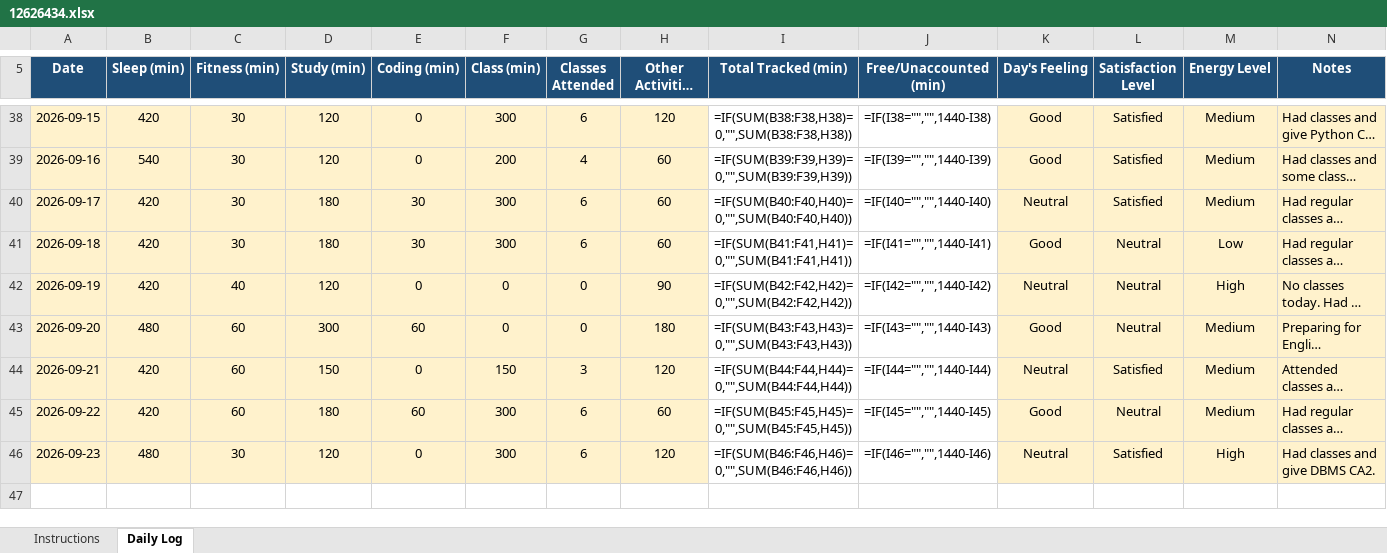
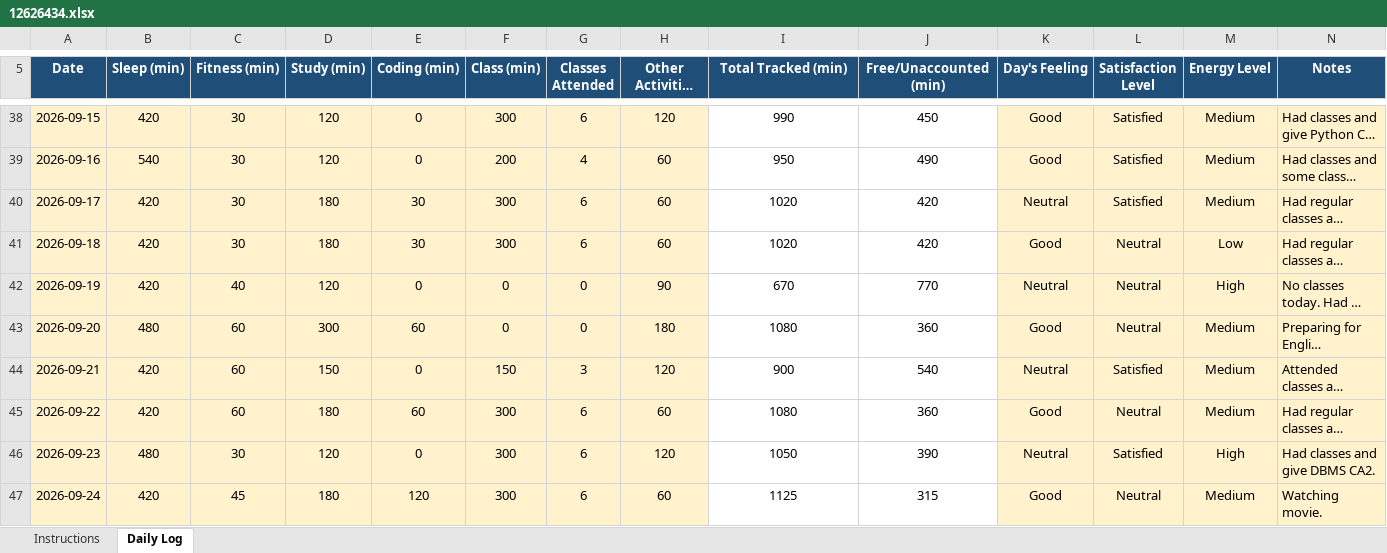
Before and after one commit to anishmm098/python_minor_project_1, an Excel workbook: 12626434.xlsx, sheet Daily Log, drawn as a sheet; only a part is shown, gaps mark what is left out; long unchanged cells end in …; values as stored, in another font and other column widths than the file's, no borders; formulas without a stored value are shown as written; conditional formats not drawn; the diff covers the shown part only; the diff names each change by its address in the sheet, - before the commit and + after, or states it on an @@ line.

Commit message:
Update 12626434.xlsx - 24 September 2026

```diff
--- a/12626434.xlsx (sheet Daily Log)
+++ b/12626434.xlsx (sheet Daily Log)
-I38 (Total Tracked (min)): =IF(SUM(B38:F38,H38)=0,"",SUM(B38:F38,H38))
+I38 (Total Tracked (min)): 990
-J38 (Free/Unaccounted (min)): =IF(I38="","",1440-I38)
+J38 (Free/Unaccounted (min)): 450
-I39 (Total Tracked (min)): =IF(SUM(B39:F39,H39)=0,"",SUM(B39:F39,H39))
+I39 (Total Tracked (min)): 950
-J39 (Free/Unaccounted (min)): =IF(I39="","",1440-I39)
+J39 (Free/Unaccounted (min)): 490
-I40 (Total Tracked (min)): =IF(SUM(B40:F40,H40)=0,"",SUM(B40:F40,H40))
+I40 (Total Tracked (min)): 1020
-J40 (Free/Unaccounted (min)): =IF(I40="","",1440-I40)
+J40 (Free/Unaccounted (min)): 420
-I41 (Total Tracked (min)): =IF(SUM(B41:F41,H41)=0,"",SUM(B41:F41,H41))
+I41 (Total Tracked (min)): 1020
-J41 (Free/Unaccounted (min)): =IF(I41="","",1440-I41)
+J41 (Free/Unaccounted (min)): 420
-I42 (Total Tracked (min)): =IF(SUM(B42:F42,H42)=0,"",SUM(B42:F42,H42))
+I42 (Total Tracked (min)): 670
-J42 (Free/Unaccounted (min)): =IF(I42="","",1440-I42)
+J42 (Free/Unaccounted (min)): 770
-I43 (Total Tracked (min)): =IF(SUM(B43:F43,H43)=0,"",SUM(B43:F43,H43))
+I43 (Total Tracked (min)): 1080
-J43 (Free/Unaccounted (min)): =IF(I43="","",1440-I43)
+J43 (Free/Unaccounted (min)): 360
-I44 (Total Tracked (min)): =IF(SUM(B44:F44,H44)=0,"",SUM(B44:F44,H44))
+I44 (Total Tracked (min)): 900
-J44 (Free/Unaccounted (min)): =IF(I44="","",1440-I44)
+J44 (Free/Unaccounted (min)): 540
-I45 (Total Tracked (min)): =IF(SUM(B45:F45,H45)=0,"",SUM(B45:F45,H45))
+I45 (Total Tracked (min)): 1080
-J45 (Free/Unaccounted (min)): =IF(I45="","",1440-I45)
+J45 (Free/Unaccounted (min)): 360
-I46 (Total Tracked (min)): =IF(SUM(B46:F46,H46)=0,"",SUM(B46:F46,H46))
+I46 (Total Tracked (min)): 1050
-J46 (Free/Unaccounted (min)): =IF(I46="","",1440-I46)
+J46 (Free/Unaccounted (min)): 390
+row 47: 2026-09-24 | 420 | 45 | 180 | 120 | 300 | 6 | 60 | 1125 | 315 | Good | Neutral | Medium | Watching movie.
```
Also changed, not shown: 64 edited cells elsewhere in this sheet.
